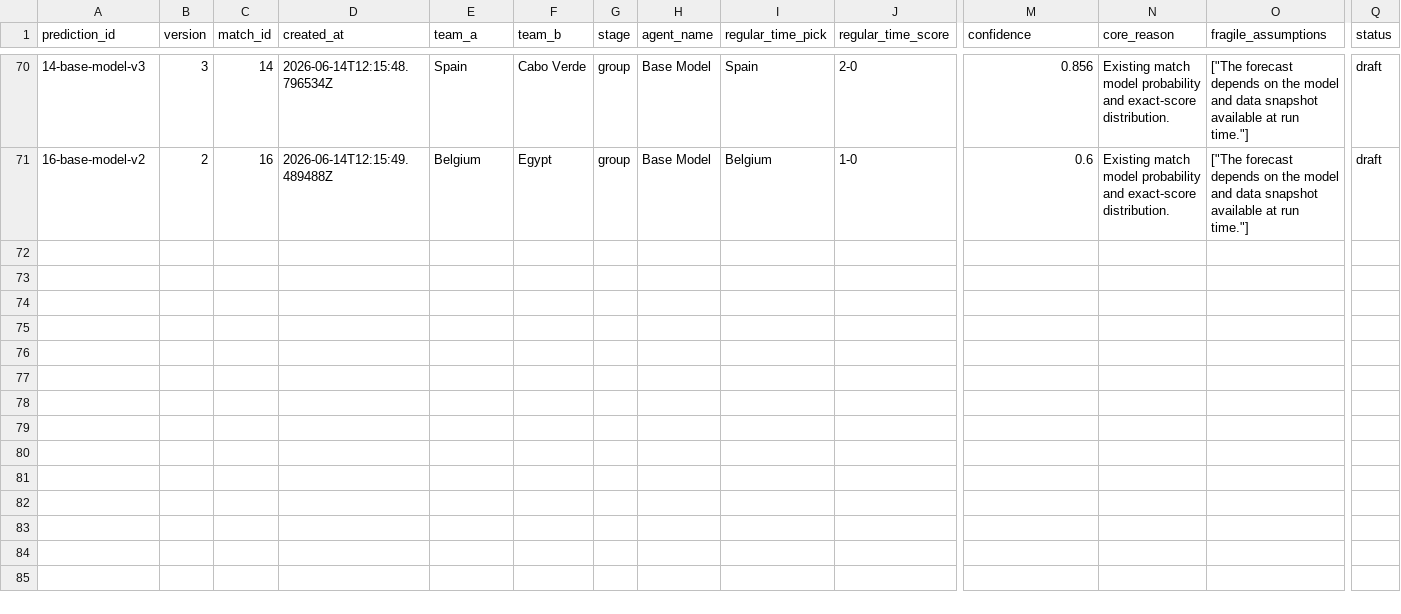
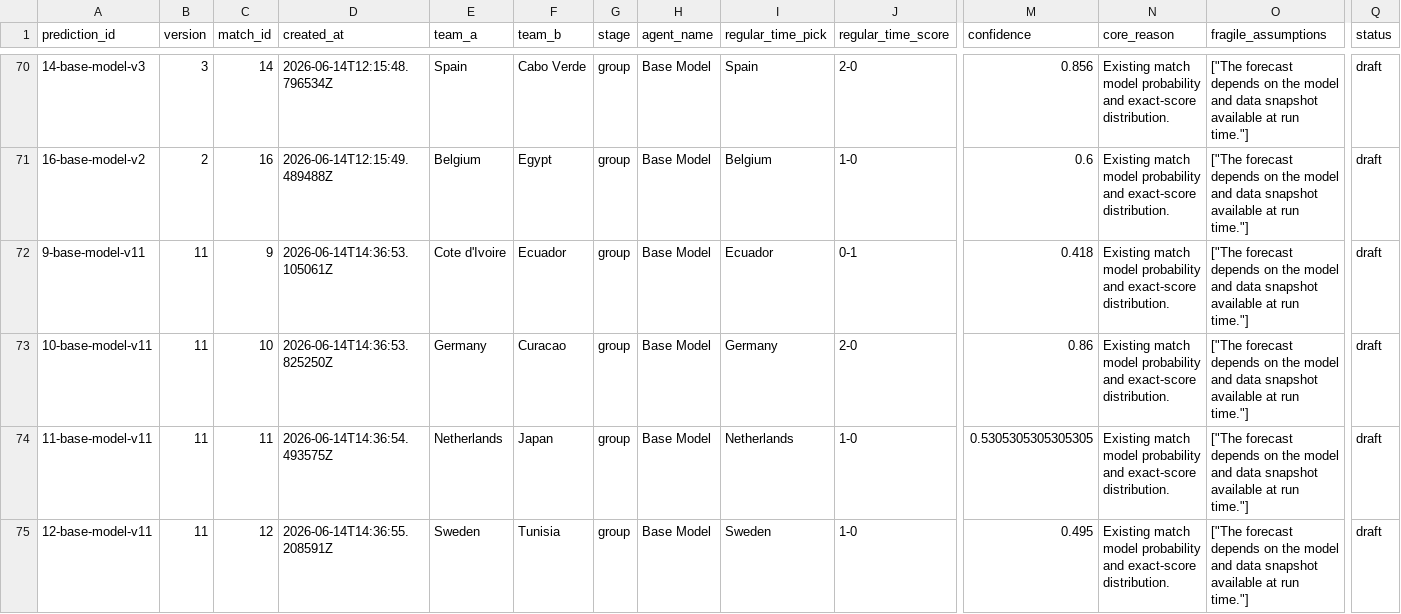
Before and after one commit to KaiwenMo1/worldcup2026, a CSV file: data/prediction_arena/ledgers/model_predictions.csv, drawn as a sheet; only a part is shown, gaps mark what is left out; rows hold the shown columns only; the diff covers the shown part only; the diff names each change by its address in the sheet, - before the commit and + after, or states it on an @@ line.

```diff
--- a/data/prediction_arena/ledgers/model_predictions.csv
+++ b/data/prediction_arena/ledgers/model_predictions.csv
+row 72: 9-base-model-v11 | 11 | 9 | 2026-06-14T14:36:53.105061Z | Cote d'Ivoire | Ecuador | group | Base Model | Ecuador | 0-1 | 0.418 | Existing match model probability and exact-score distribution. | ["The forecast depends on the model and data snapshot available at run time."] | draft
+row 73: 10-base-model-v11 | 11 | 10 | 2026-06-14T14:36:53.825250Z | Germany | Curacao | group | Base Model | Germany | 2-0 | 0.86 | Existing match model probability and exact-score distribution. | ["The forecast depends on the model and data snapshot available at run time."] | draft
+row 74: 11-base-model-v11 | 11 | 11 | 2026-06-14T14:36:54.493575Z | Netherlands | Japan | group | Base Model | Netherlands | 1-0 | 0.5305305305305305 | Existing match model probability and exact-score distribution. | ["The forecast depends on the model and data snapshot available at run time."] | draft
+row 75: 12-base-model-v11 | 11 | 12 | 2026-06-14T14:36:55.208591Z | Sweden | Tunisia | group | Base Model | Sweden | 1-0 | 0.495 | Existing match model probability and exact-score distribution. | ["The forecast depends on the model and data snapshot available at run time."] | draft
```
Also changed, not shown: 4 added rows elsewhere in this file, data/derived/manager_skill_evaluation_results.csv, data/derived/matchup_evaluation_results.csv, 7 other files.
